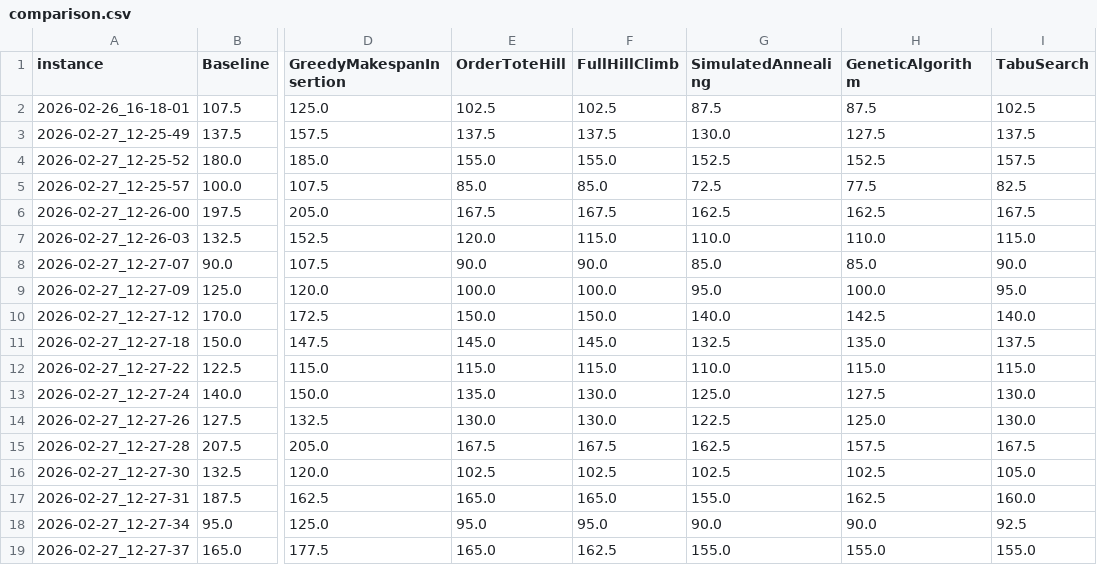
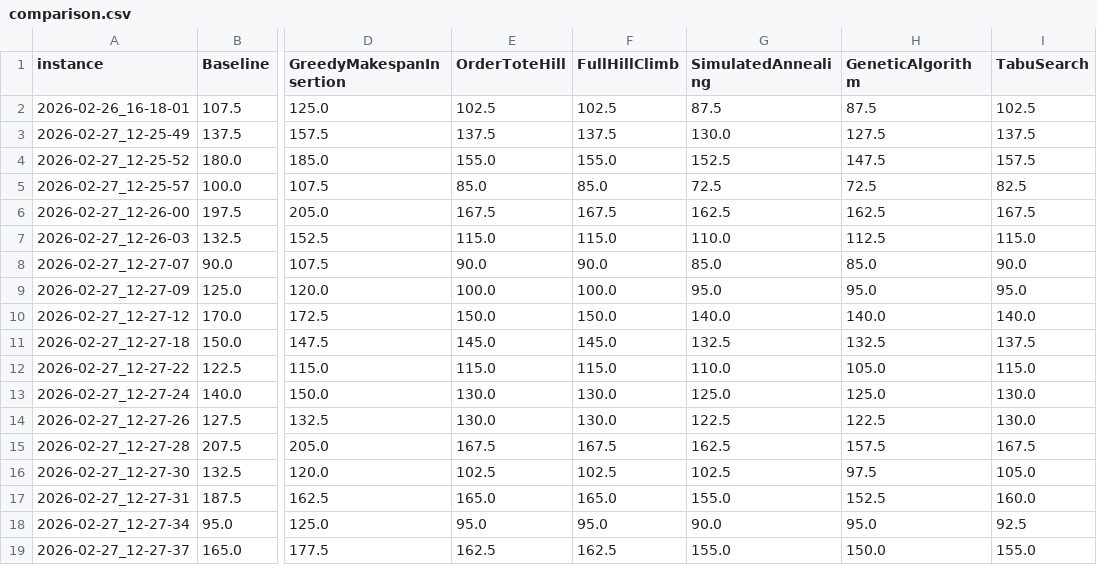
Before and after one commit to benFogerty/ConveyorCase2, a CSV file: results/comparison.csv, drawn as a sheet; only a part is shown, gaps mark what is left out; the diff names each change by its address in the sheet, - before the commit and + after, or states it on an @@ line.

Commit message:
optimizing conveyor order

```diff
--- a/results/comparison.csv
+++ b/results/comparison.csv
-H4 (GeneticAlgorithm): 152.5
+H4 (GeneticAlgorithm): 147.5
-H5 (GeneticAlgorithm): 77.5
+H5 (GeneticAlgorithm): 72.5
-E7 (OrderToteHill): 120.0
+E7 (OrderToteHill): 115.0
-H7 (GeneticAlgorithm): 110.0
+H7 (GeneticAlgorithm): 112.5
-H9 (GeneticAlgorithm): 100.0
+H9 (GeneticAlgorithm): 95.0
-H10 (GeneticAlgorithm): 142.5
+H10 (GeneticAlgorithm): 140.0
-H11 (GeneticAlgorithm): 135.0
+H11 (GeneticAlgorithm): 132.5
-H12 (GeneticAlgorithm): 115.0
+H12 (GeneticAlgorithm): 105.0
-E13 (OrderToteHill): 135.0
+E13 (OrderToteHill): 130.0
-H13 (GeneticAlgorithm): 127.5
+H13 (GeneticAlgorithm): 125.0
-H14 (GeneticAlgorithm): 125.0
+H14 (GeneticAlgorithm): 122.5
-H16 (GeneticAlgorithm): 102.5
+H16 (GeneticAlgorithm): 97.5
-H17 (GeneticAlgorithm): 162.5
+H17 (GeneticAlgorithm): 152.5
-H18 (GeneticAlgorithm): 90.0
+H18 (GeneticAlgorithm): 95.0
-E19 (OrderToteHill): 165.0
+E19 (OrderToteHill): 162.5
-H19 (GeneticAlgorithm): 155.0
+H19 (GeneticAlgorithm): 150.0
```
Also changed, not shown: results/GeneticAlgorithm/2026-02-26_16-18-01/input.csv, results/GeneticAlgorithm/2026-02-27_12-25-49/input.csv, 56 other files.
